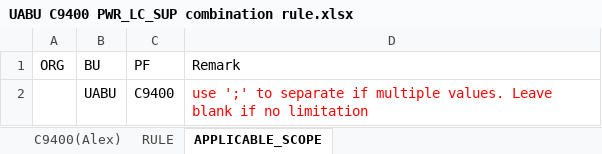
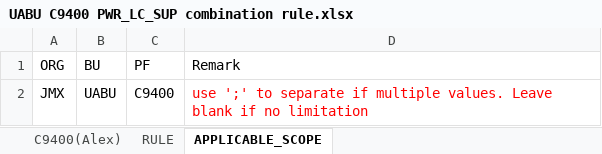
Before and after one commit to kenwang4585/dfpm_tools, an Excel workbook: tracker/UABU C9400 PWR_LC_SUP combination rule.xlsx, sheet APPLICABLE_SCOPE, drawn as a sheet; values as stored, in another font and other column widths than the file's, no borders; the diff names each change by its address in the sheet, - before the commit and + after, or states it on an @@ line.

```diff
--- a/tracker/UABU C9400 PWR_LC_SUP combination rule.xlsx (sheet APPLICABLE_SCOPE)
+++ b/tracker/UABU C9400 PWR_LC_SUP combination rule.xlsx (sheet APPLICABLE_SCOPE)
-A2 (ORG): (empty)
+A2 (ORG): JMX
```
Also changed, not shown: 3 other files.
